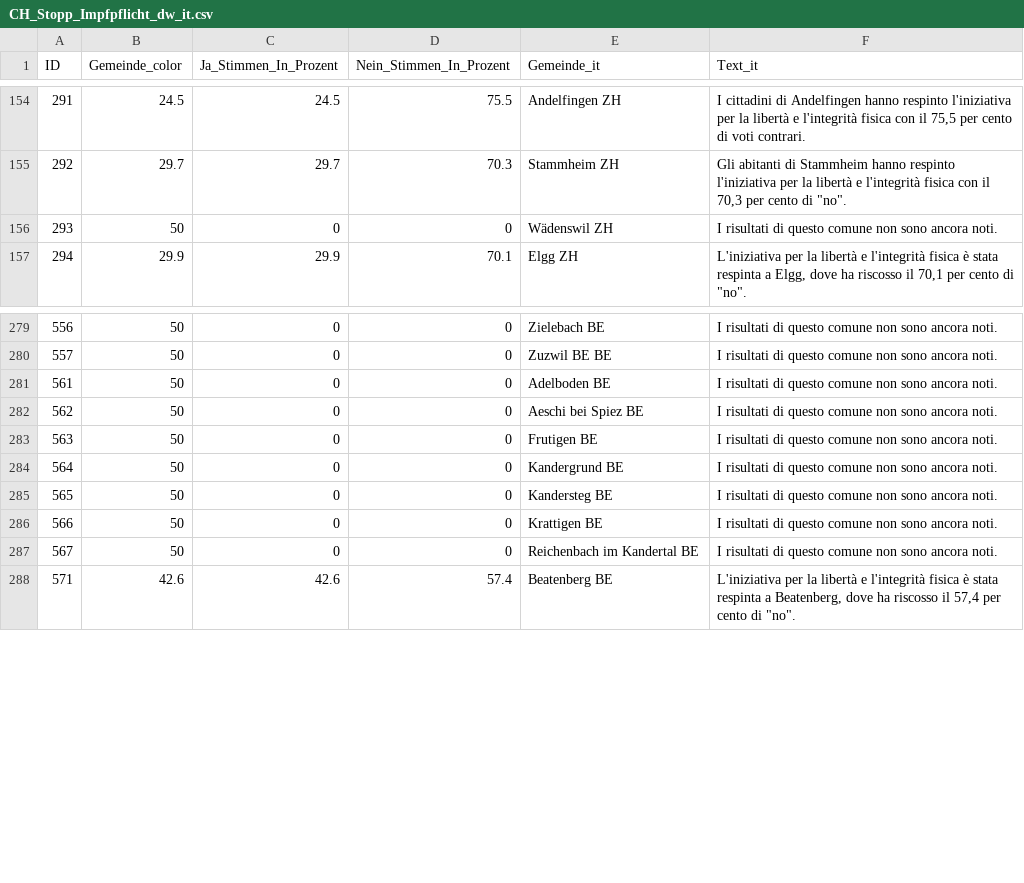
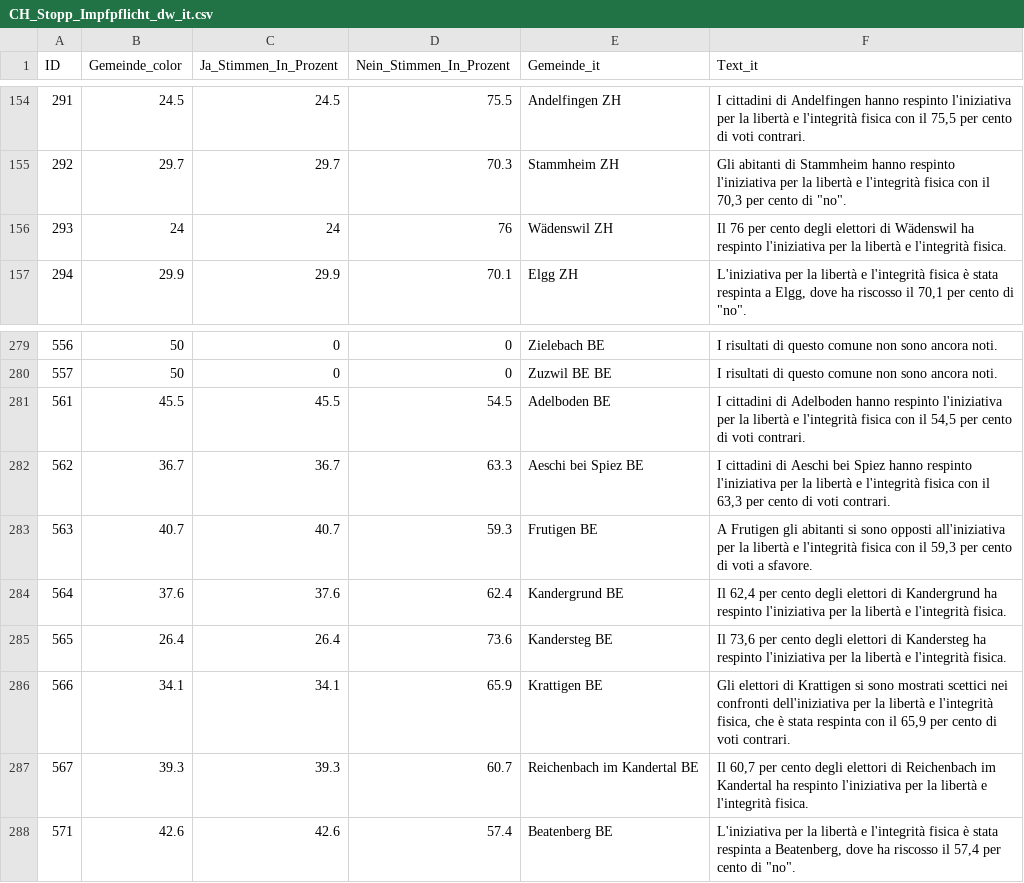
Before and after one commit to awp-finanznachrichten/lena_juni2024, a CSV file: Output_Switzerland/CH_Stopp_Impfpflicht_dw_it.csv, drawn as a sheet; only a part is shown, gaps mark what is left out; the diff covers the shown part only.

```diff
--- a/Output_Switzerland/CH_Stopp_Impfpflicht_dw_it.csv
+++ b/Output_Switzerland/CH_Stopp_Impfpflicht_dw_it.csv
@@ -155,3 +155,3 @@
 292,29.7,29.7,70.3,"Stammheim ZH","Gli abitanti di Stammheim hanno respinto l'iniziativa per la libertà e l'integrità fisica con il 70,3 per cento di ""no""."
-293,50,0,0,"Wädenswil ZH","I risultati di questo comune non sono ancora noti."
+293,24,24,76,"Wädenswil ZH","Il 76 per cento degli elettori di Wädenswil ha respinto l'iniziativa per la libertà e l'integrità fisica."
 294,29.9,29.9,70.1,"Elgg ZH","L'iniziativa per la libertà e l'integrità fisica è stata respinta a Elgg, dove ha riscosso il 70,1 per cento di ""no""."
@@ -280,9 +280,9 @@
 557,50,0,0,"Zuzwil BE BE","I risultati di questo comune non sono ancora noti."
-561,50,0,0,"Adelboden BE","I risultati di questo comune non sono ancora noti."
-562,50,0,0,"Aeschi bei Spiez BE","I risultati di questo comune non sono ancora noti."
-563,50,0,0,"Frutigen BE","I risultati di questo comune non sono ancora noti."
-564,50,0,0,"Kandergrund BE","I risultati di questo comune non sono ancora noti."
-565,50,0,0,"Kandersteg BE","I risultati di questo comune non sono ancora noti."
-566,50,0,0,"Krattigen BE","I risultati di questo comune non sono ancora noti."
-567,50,0,0,"Reichenbach im Kandertal BE","I risultati di questo comune non sono ancora noti."
+561,45.5,45.5,54.5,"Adelboden BE","I cittadini di Adelboden hanno respinto l'iniziativa per la libertà e l'integrità fisica con il 54,5 per cento di voti contrari."
+562,36.7,36.7,63.3,"Aeschi bei Spiez BE","I cittadini di Aeschi bei Spiez hanno respinto l'iniziativa per la libertà e l'integrità fisica con il 63,3 per cento di voti contrari."
+563,40.7,40.7,59.3,"Frutigen BE","A Frutigen gli abitanti si sono opposti all'iniziativa per la libertà e l'integrità fisica con il 59,3 per cento di voti a sfavore."
+564,37.6,37.6,62.4,"Kandergrund BE","Il 62,4 per cento degli elettori di Kandergrund ha respinto l'iniziativa per la libertà e l'integrità fisica."
+565,26.4,26.4,73.6,"Kandersteg BE","Il 73,6 per cento degli elettori di Kandersteg ha respinto l'iniziativa per la libertà e l'integrità fisica."
+566,34.1,34.1,65.9,"Krattigen BE","Gli elettori di Krattigen si sono mostrati scettici nei confronti dell'iniziativa per la libertà e l'integrità fisica, che è stata respinta con il 65,9 per cento di voti contrari."
+567,39.3,39.3,60.7,"Reichenbach im Kandertal BE","Il 60,7 per cento degli elettori di Reichenbach im Kandertal ha respinto l'iniziativa per la libertà e l'integrità fisica."
 571,42.6,42.6,57.4,"Beatenberg BE","L'iniziativa per la libertà e l'integrità fisica è stata respinta a Beatenberg, dove ha riscosso il 57,4 per cento di ""no""."
```
Also changed, not shown: 128 edited cells elsewhere in this file, Output_Switzerland/CH_Kostenbremse_dw_de.csv, Output_Switzerland/CH_Kostenbremse_dw_it.csv, 51 other files.
